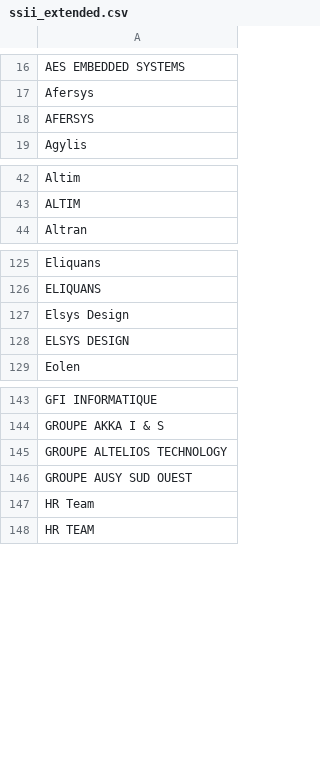
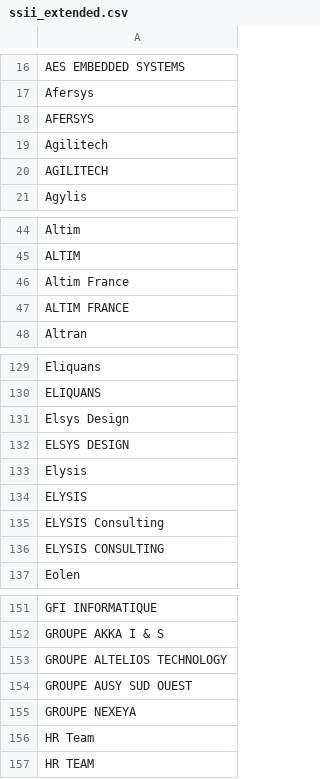
Before and after one commit to yoannsculo/emploi, a CSV file: ssii/ssii_extended.csv, drawn as a sheet; only a part is shown, gaps mark what is left out; the diff names each change by its address in the sheet, - before the commit and + after, or states it on an @@ line.

Commit message:
ajout de nouvelles SSII

```diff
--- a/ssii/ssii_extended.csv
+++ b/ssii/ssii_extended.csv
+row 19: Agilitech
+row 20: AGILITECH
+row 46: Altim France
+row 47: ALTIM FRANCE
+row 133: Elysis
+row 134: ELYSIS
+row 135: ELYSIS Consulting
+row 136: ELYSIS CONSULTING
+row 155: GROUPE NEXEYA
```
Also changed, not shown: ssii/ssii.csv, 1 other file.
